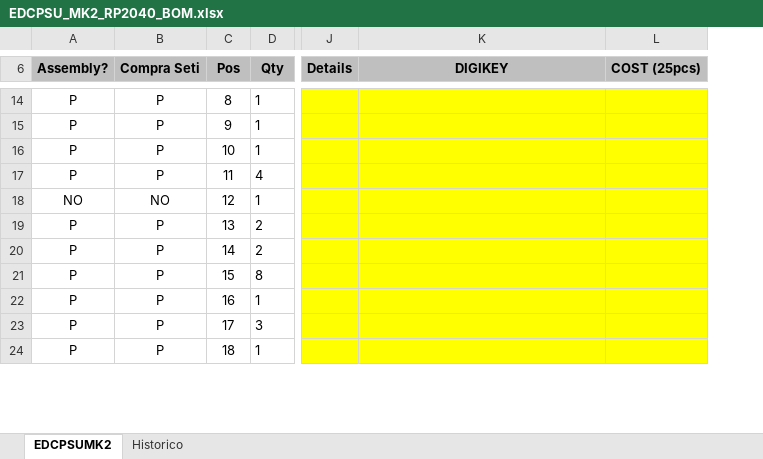
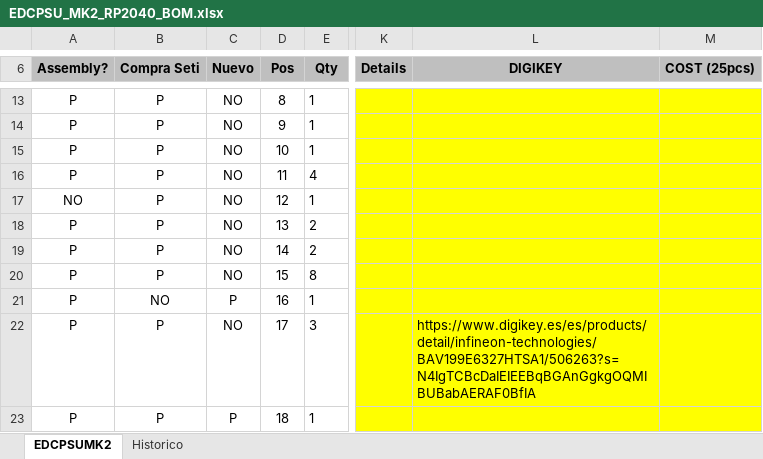
Before and after one commit to MSTKMAD/MK2, an Excel workbook: 02.Hardware/MK2 2040/01.EDCPSU/BOM/EDCPSU_MK2_RP2040_BOM.xlsx, sheet EDCPSUMK2, drawn as a sheet; only a part is shown, gaps mark what is left out; values as stored, in another font and other column widths than the file's, no borders; conditional formats not drawn; addresses are those after the commit; the diff covers the shown part only; the diff names each change by its address in the sheet, - before the commit and + after, or states it on an @@ line.

Commit message:
BOM adelanto SETI

```diff
--- a/02.Hardware/MK2 2040/01.EDCPSU/BOM/EDCPSU_MK2_RP2040_BOM.xlsx (sheet EDCPSUMK2)
+++ b/02.Hardware/MK2 2040/01.EDCPSU/BOM/EDCPSU_MK2_RP2040_BOM.xlsx (sheet EDCPSUMK2)
+column C (Nuevo), rows 13-23: NO | NO | NO | NO | NO | NO | NO | NO | P | NO | P
-B17 (Compra Seti): NO
+B17 (Compra Seti): P
-B21 (Compra Seti): P
+B21 (Compra Seti): NO
-L22 (DIGIKEY): (empty)
+L22 (DIGIKEY): https://www.digikey.es/es/products/detail/infineon-technologies/BAV199E6327HTSA1/506263?s=N4IgTCBcDaIEIEEBqBGAnGgkgOQMIBUBabAERAF0BfIA
```
Also changed, not shown: 3 removed rows and 36 edited cells elsewhere in this sheet.
